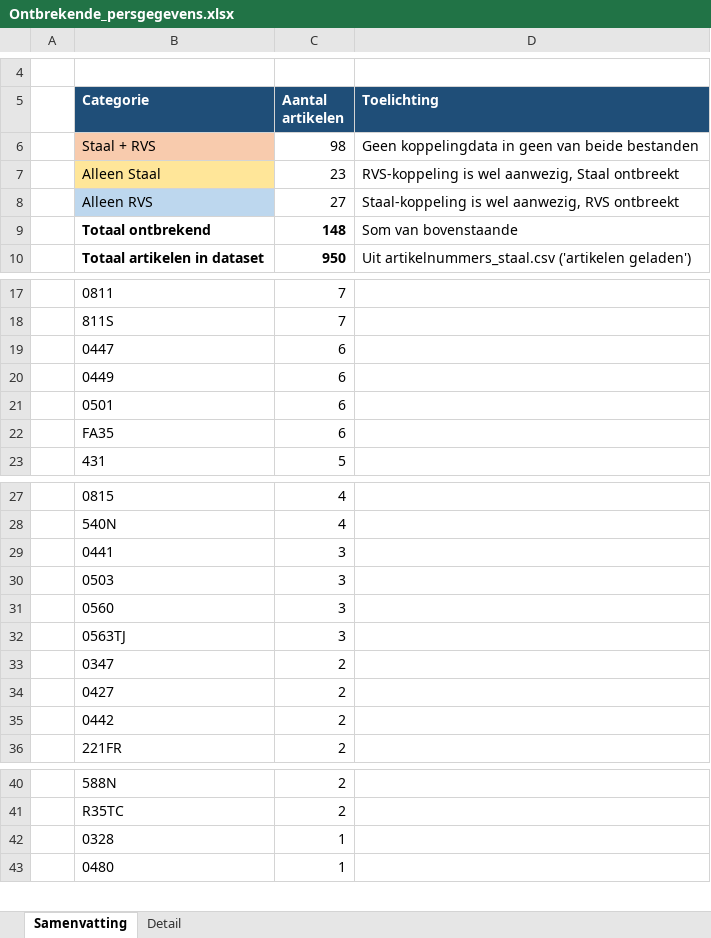
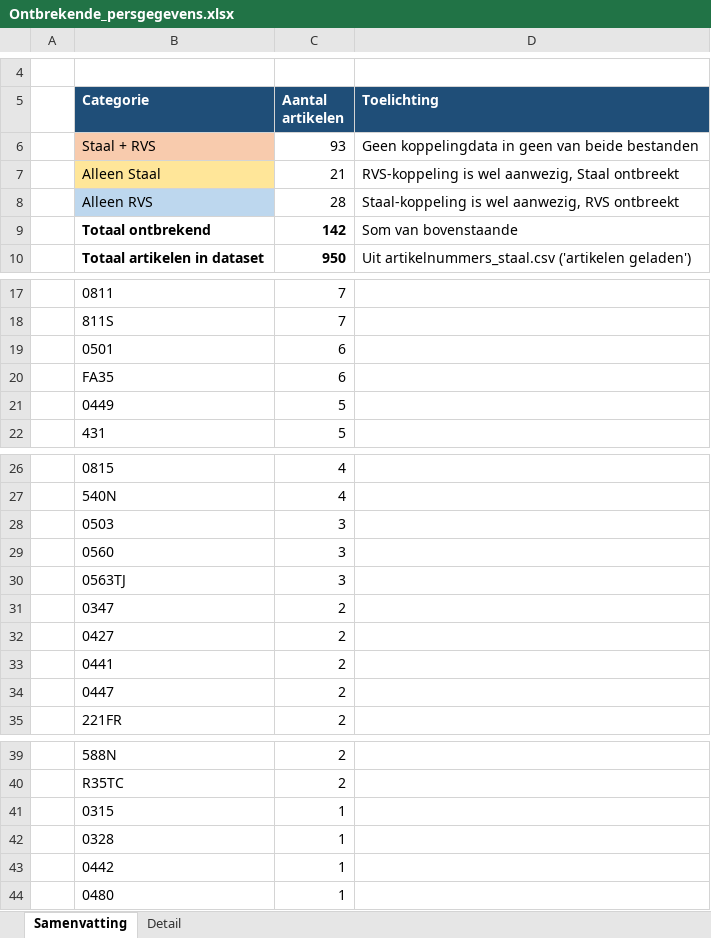
Before and after one commit to MadPatrick/Geeve_selectors, an Excel workbook: Ontbrekende_persgegevens.xlsx, sheet Samenvatting, drawn as a sheet; only a part is shown, gaps mark what is left out; values as stored, in another font and other column widths than the file's, no borders; removed rows and columns are numbered as before the commit, all else as after; the diff names each change by its address in the sheet, - before the commit and + after, or states it on an @@ line.

```diff
--- a/Ontbrekende_persgegevens.xlsx (sheet Samenvatting)
+++ b/Ontbrekende_persgegevens.xlsx (sheet Samenvatting)
-C6 (Aantal artikelen): 98
+C6 (Aantal artikelen): 93
-C7 (Aantal artikelen): 23
+C7 (Aantal artikelen): 21
-C8 (Aantal artikelen): 27
+C8 (Aantal artikelen): 28
-C9 (Aantal artikelen): 148
+C9 (Aantal artikelen): 142
-row 19:  | 0447 | 6
-row 20:  | 0449 | 6
+row 21:  | 0449 | 5
-row 29:  | 0441 | 3
-B33 (Categorie): 0442
+B33 (Categorie): 0441
+row 34:  | 0447 | 2
+row 41:  | 0315 | 1
+row 43:  | 0442 | 1
```
Also changed, not shown: sheet Detail, 3 other files.
